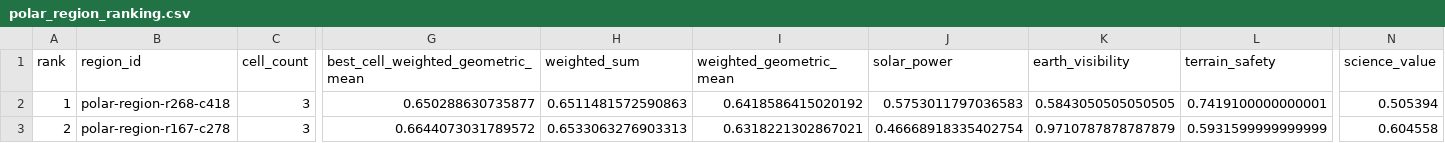
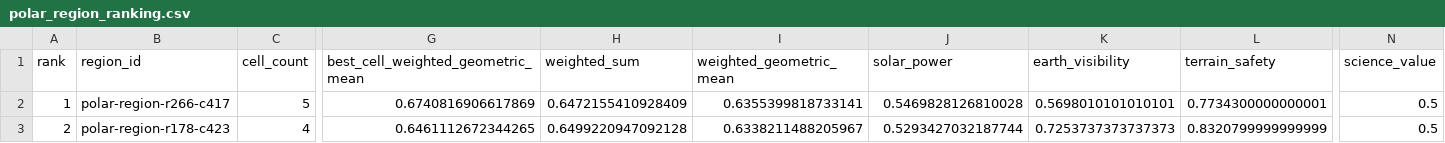
Before and after one commit to Yass-exe/lunaria, a CSV file: data/processed/polar_region_ranking.csv, drawn as a sheet; only a part is shown, gaps mark what is left out; the diff covers the shown part only; the diff names each change by its address in the sheet, - before the commit and + after, or states it on an @@ line.

```diff
--- a/data/processed/polar_region_ranking.csv
+++ b/data/processed/polar_region_ranking.csv
-B2 (region_id): polar-region-r268-c418
+B2 (region_id): polar-region-r266-c417
-C2 (cell_count): 3
+C2 (cell_count): 5
-G2: 0.650288630735877
+G2: 0.6740816906617869
-H2 (weighted_sum): 0.6511481572590863
+H2 (weighted_sum): 0.6472155410928409
-I2 (weighted_geometric_mean): 0.6418586415020192
+I2 (weighted_geometric_mean): 0.6355399818733141
-J2 (solar_power): 0.5753011797036583
+J2 (solar_power): 0.5469828126810028
-K2 (earth_visibility): 0.5843050505050505
+K2 (earth_visibility): 0.5698010101010101
-L2 (terrain_safety): 0.7419100000000001
+L2 (terrain_safety): 0.7734300000000001
-N2 (science_value): 0.505394
+N2 (science_value): 0.5
-B3 (region_id): polar-region-r167-c278
+B3 (region_id): polar-region-r178-c423
-C3 (cell_count): 3
+C3 (cell_count): 4
-G3: 0.6644073031789572
+G3: 0.6461112672344265
-H3 (weighted_sum): 0.6533063276903313
+H3 (weighted_sum): 0.6499220947092128
-I3 (weighted_geometric_mean): 0.6318221302867021
+I3 (weighted_geometric_mean): 0.6338211488205967
-J3 (solar_power): 0.46668918335402754
+J3 (solar_power): 0.5293427032187744
-K3 (earth_visibility): 0.9710787878787879
+K3 (earth_visibility): 0.7253737373737373
-L3 (terrain_safety): 0.5931599999999999
+L3 (terrain_safety): 0.8320799999999999
-N3 (science_value): 0.604558
+N3 (science_value): 0.5
```
Also changed, not shown: 66 edited cells elsewhere in this file, data/processed/polar_refined_region_ranking.csv, data/processed/polar_sensitivity.csv, 24 other files.
